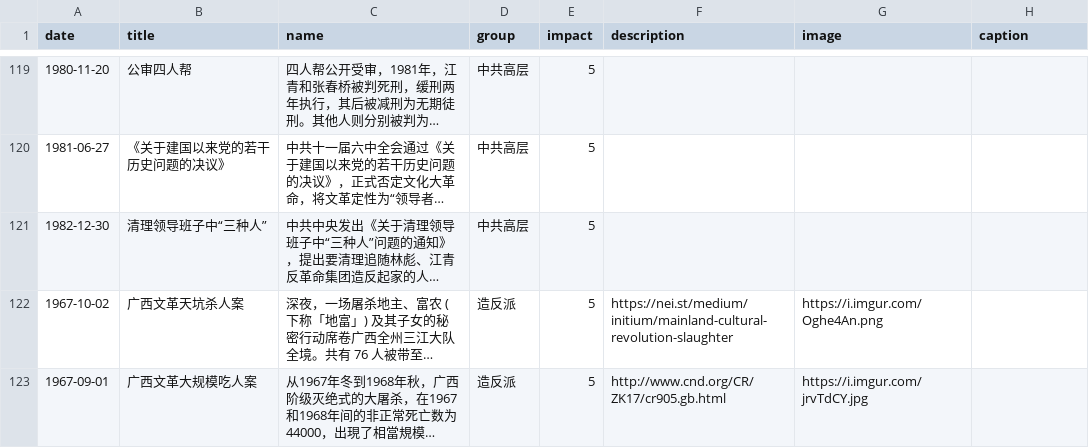
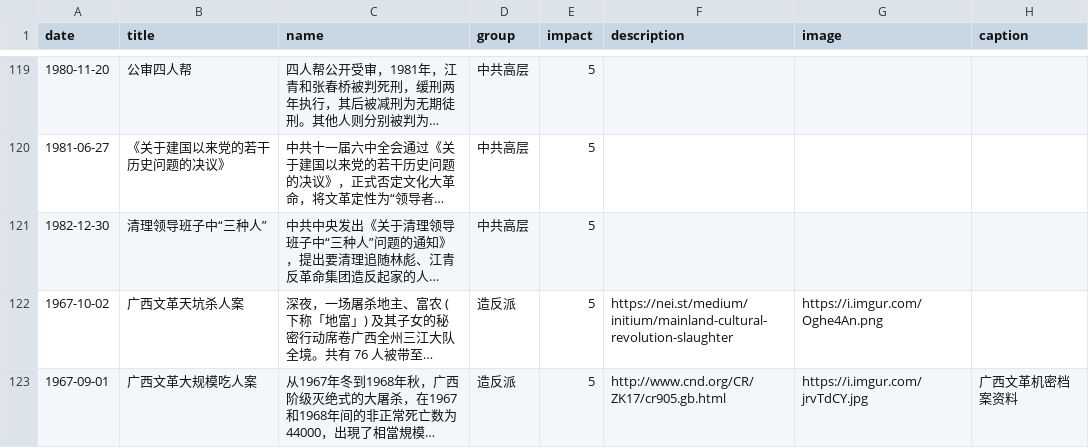
Before and after one commit to chinatimeline/chinatimeline.github.io, a CSV file: _data/csv/Wenge_Timeline.csv, drawn as a sheet; only a part is shown, gaps mark what is left out; long unchanged cells end in …; the diff names each change by its address in the sheet, - before the commit and + after, or states it on an @@ line.

Commit message:
文革资料

```diff
--- a/_data/csv/Wenge_Timeline.csv
+++ b/_data/csv/Wenge_Timeline.csv
-H123 (caption): (empty)
+H123 (caption): 广西文革机密档案资料
```
